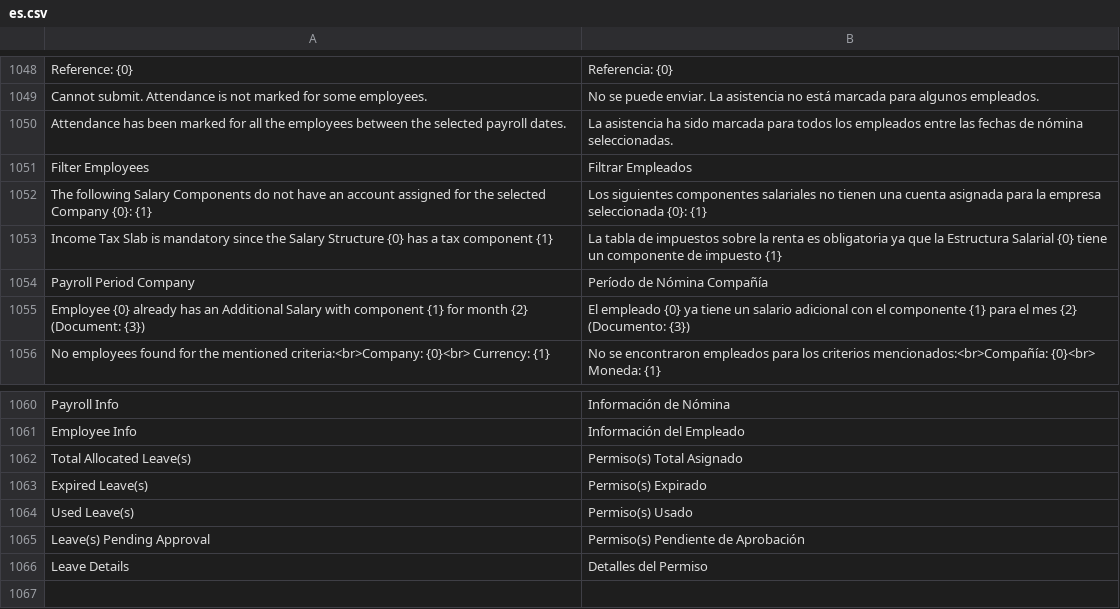
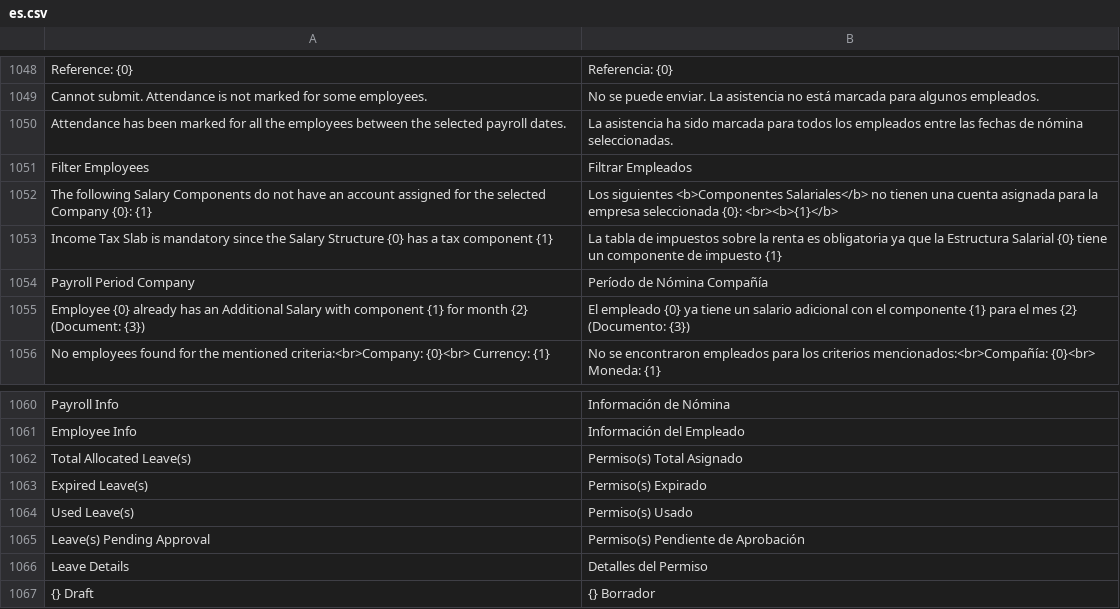
Before and after one commit to edalca/hrms, a CSV file: hrms/translations/es.csv, drawn as a sheet; only a part is shown, gaps mark what is left out.

```diff
--- a/hrms/translations/es.csv
+++ b/hrms/translations/es.csv
@@ -1051,3 +1051,3 @@ Attendance has been marked for all the employees between the selected payroll da
 Filter Employees,Filtrar Empleados,
-"The following Salary Components do not have an account assigned for the selected Company {0}: {1}","Los siguientes componentes salariales no tienen una cuenta asignada para la empresa seleccionada {0}: {1}"
+"The following Salary Components do not have an account assigned for the selected Company {0}: {1}","Los siguientes <b>Componentes Salariales</b> no tienen una cuenta asignada para la empresa seleccionada {0}: <br><b>{1}</b>"
 "Income Tax Slab is mandatory since the Salary Structure {0} has a tax component {1}","La tabla de impuestos sobre la renta es obligatoria ya que la Estructura Salarial {0} tiene un componente de impuesto {1}",
@@ -1066 +1066,2 @@ Leave(s) Pending Approval,Permiso(s) Pendiente de Aprobación,
 Leave Details,Detalles del Permiso,
+{} Draft,{} Borrador,
```
Also changed, not shown: 4 other files.
